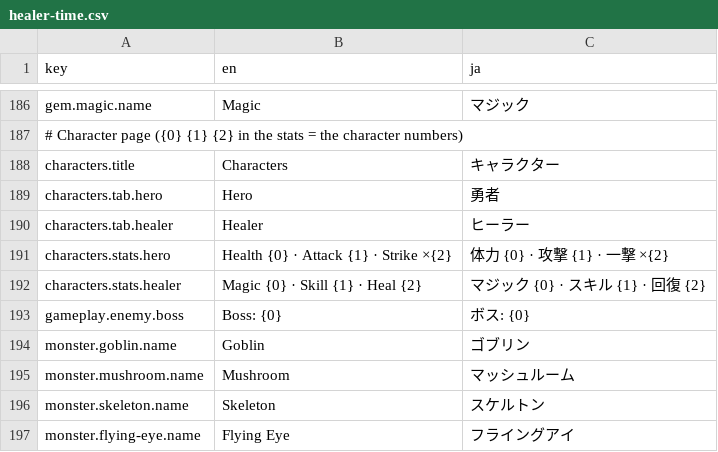
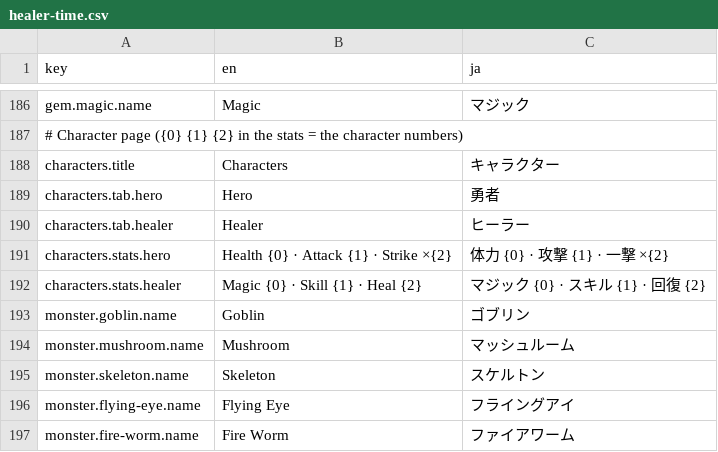
Before and after one commit to alother-pawa/healer-time, a CSV file: Assets/game/localization/Resources/Paowa/Localization/healer-time.csv, drawn as a sheet; only a part is shown, gaps mark what is left out; the shorter side is filled out with more unchanged rows.

```diff
--- a/Assets/game/localization/Resources/Paowa/Localization/healer-time.csv
+++ b/Assets/game/localization/Resources/Paowa/Localization/healer-time.csv
@@ -192,3 +192,2 @@ characters.stats.hero,Health {0} · Attack {1} · Strike ×{2},体力 {0} · 攻
 characters.stats.healer,Magic {0} · Skill {1} · Heal {2},マジック {0} · スキル {1} · 回復 {2}
-gameplay.enemy.boss,Boss: {0},ボス: {0}
 monster.goblin.name,Goblin,ゴブリン
```
Also changed, not shown: 3 other files.
